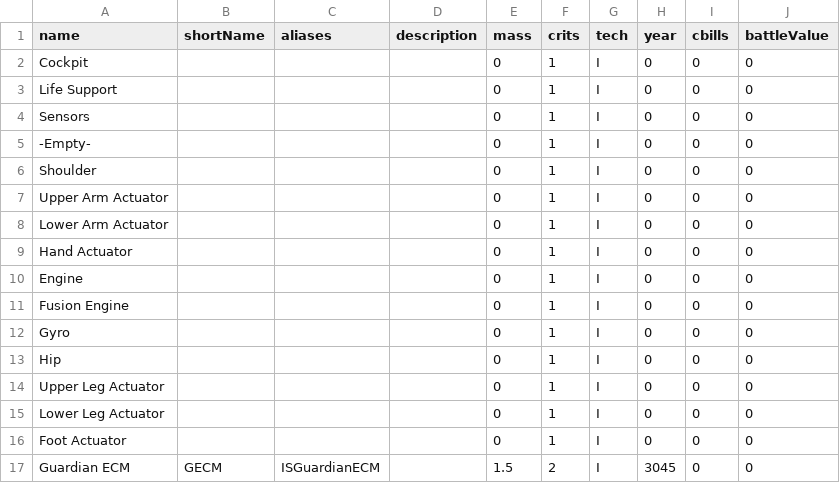
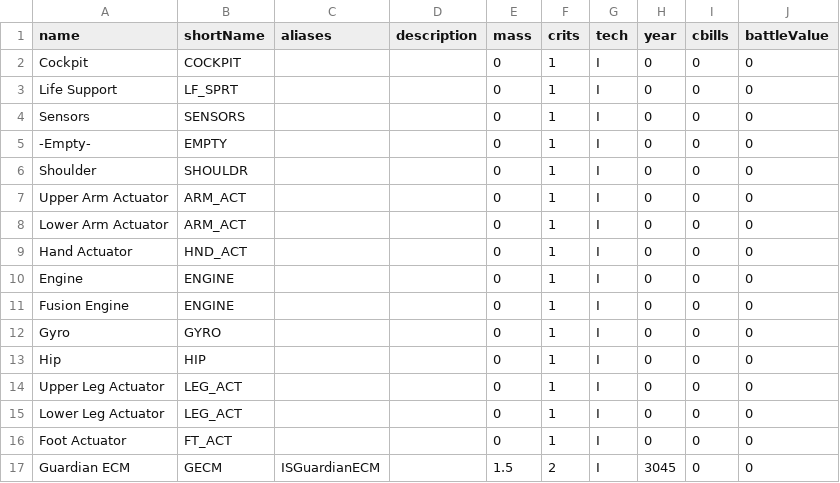
Before and after one commit to harbdog/roguemek, a CSV file: src/csv/Equipment.csv, drawn as a sheet.

```diff
--- a/src/csv/Equipment.csv
+++ b/src/csv/Equipment.csv
@@ -1,17 +1,17 @@
 name,shortName,aliases, description,mass,crits,tech,year,cbills,battleValue
-Cockpit,,,,0,1,I,0,0,0
-Life Support,,,,0,1,I,0,0,0
-Sensors,,,,0,1,I,0,0,0
--Empty-,,,,0,1,I,0,0,0
-Shoulder,,,,0,1,I,0,0,0
-Upper Arm Actuator,,,,0,1,I,0,0,0
-Lower Arm Actuator,,,,0,1,I,0,0,0
-Hand Actuator,,,,0,1,I,0,0,0
-Engine,,,,0,1,I,0,0,0
-Fusion Engine,,,,0,1,I,0,0,0
-Gyro,,,,0,1,I,0,0,0
-Hip,,,,0,1,I,0,0,0
-Upper Leg Actuator,,,,0,1,I,0,0,0
-Lower Leg Actuator,,,,0,1,I,0,0,0
-Foot Actuator,,,,0,1,I,0,0,0
+Cockpit,COCKPIT,,,0,1,I,0,0,0
+Life Support,LF_SPRT,,,0,1,I,0,0,0
+Sensors,SENSORS,,,0,1,I,0,0,0
+-Empty-,EMPTY,,,0,1,I,0,0,0
+Shoulder,SHOULDR,,,0,1,I,0,0,0
+Upper Arm Actuator,ARM_ACT,,,0,1,I,0,0,0
+Lower Arm Actuator,ARM_ACT,,,0,1,I,0,0,0
+Hand Actuator,HND_ACT,,,0,1,I,0,0,0
+Engine,ENGINE,,,0,1,I,0,0,0
+Fusion Engine,ENGINE,,,0,1,I,0,0,0
+Gyro,GYRO,,,0,1,I,0,0,0
+Hip,HIP,,,0,1,I,0,0,0
+Upper Leg Actuator,LEG_ACT,,,0,1,I,0,0,0
+Lower Leg Actuator,LEG_ACT,,,0,1,I,0,0,0
+Foot Actuator,FT_ACT,,,0,1,I,0,0,0
 Guardian ECM,GECM,ISGuardianECM,,1.5,2,I,3045,0,0
```
Also changed, not shown: 1 other file.
